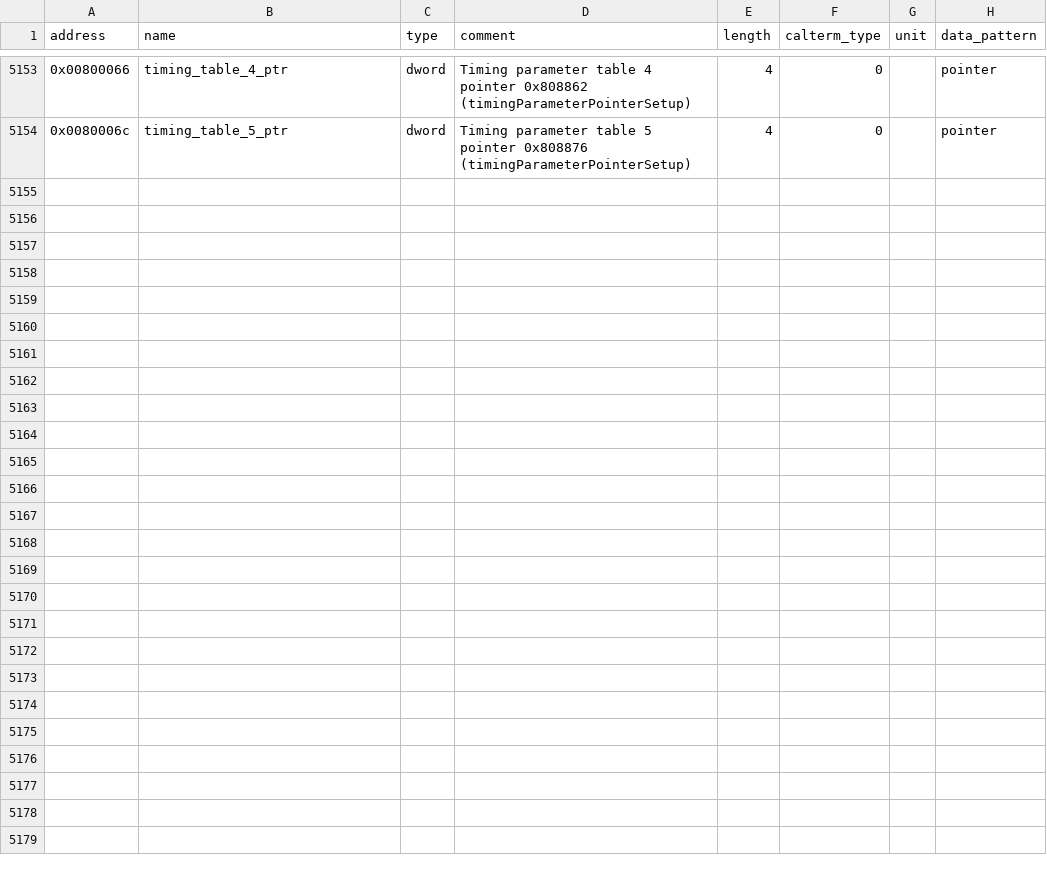
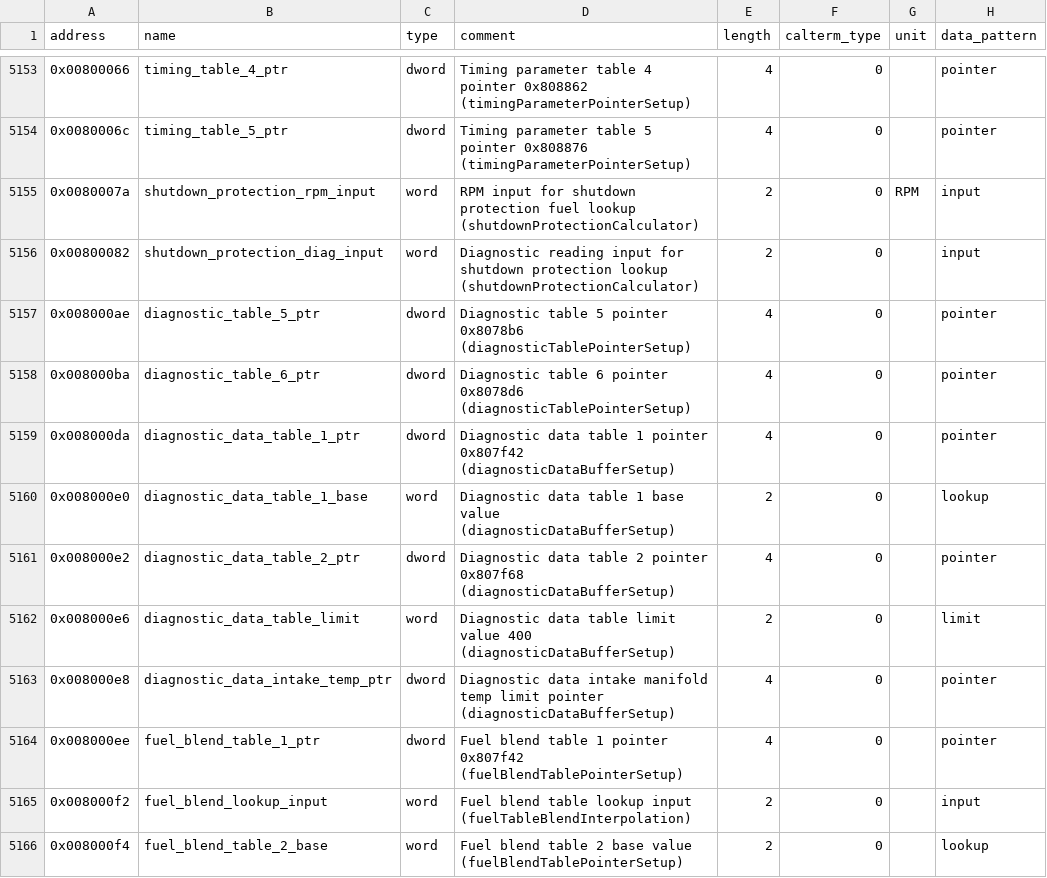
Before and after one commit to jlaustill/J90280.05.analysis, a CSV file: ghidra/CM550.rep/global_variables.csv, drawn as a sheet; only a part is shown, gaps mark what is left out.

```diff
--- a/ghidra/CM550.rep/global_variables.csv
+++ b/ghidra/CM550.rep/global_variables.csv
@@ -5154 +5154,13 @@ address,name,type,comment,length,calterm_type,unit,data_pattern
 0x0080006c,timing_table_5_ptr,dword,Timing parameter table 5 pointer 0x808876 (timingParameterPointerSetup),4,0,,pointer
+0x0080007a,shutdown_protection_rpm_input,word,RPM input for shutdown protection fuel lookup (shutdownProtectionCalculator),2,0,RPM,input
+0x00800082,shutdown_protection_diag_input,word,Diagnostic reading input for shutdown protection lookup (shutdownProtectionCalculator),2,0,,input
+0x008000ae,diagnostic_table_5_ptr,dword,Diagnostic table 5 pointer 0x8078b6 (diagnosticTablePointerSetup),4,0,,pointer
+0x008000ba,diagnostic_table_6_ptr,dword,Diagnostic table 6 pointer 0x8078d6 (diagnosticTablePointerSetup),4,0,,pointer
+0x008000da,diagnostic_data_table_1_ptr,dword,Diagnostic data table 1 pointer 0x807f42 (diagnosticDataBufferSetup),4,0,,pointer
+0x008000e0,diagnostic_data_table_1_base,word,Diagnostic data table 1 base value (diagnosticDataBufferSetup),2,0,,lookup
+0x008000e2,diagnostic_data_table_2_ptr,dword,Diagnostic data table 2 pointer 0x807f68 (diagnosticDataBufferSetup),4,0,,pointer
+0x008000e6,diagnostic_data_table_limit,word,Diagnostic data table limit value 400 (diagnosticDataBufferSetup),2,0,,limit
+0x008000e8,diagnostic_data_intake_temp_ptr,dword,Diagnostic data intake manifold temp limit pointer (diagnosticDataBufferSetup),4,0,,pointer
+0x008000ee,fuel_blend_table_1_ptr,dword,Fuel blend table 1 pointer 0x807f42 (fuelBlendTablePointerSetup),4,0,,pointer
+0x008000f2,fuel_blend_lookup_input,word,Fuel blend table lookup input (fuelTableBlendInterpolation),2,0,,input
+0x008000f4,fuel_blend_table_2_base,word,Fuel blend table 2 base value (fuelBlendTablePointerSetup),2,0,,lookup
```
Also changed, not shown: 2 other files.
